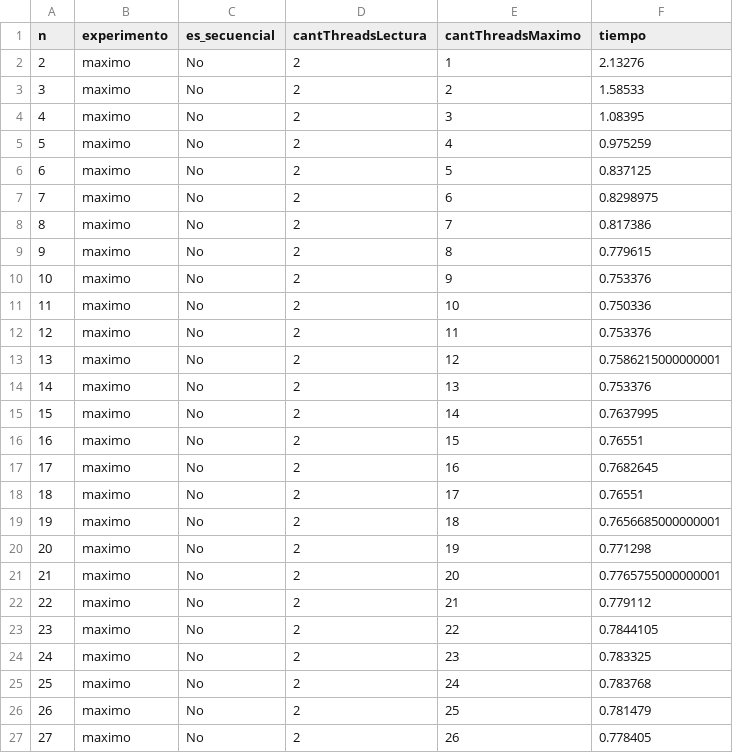
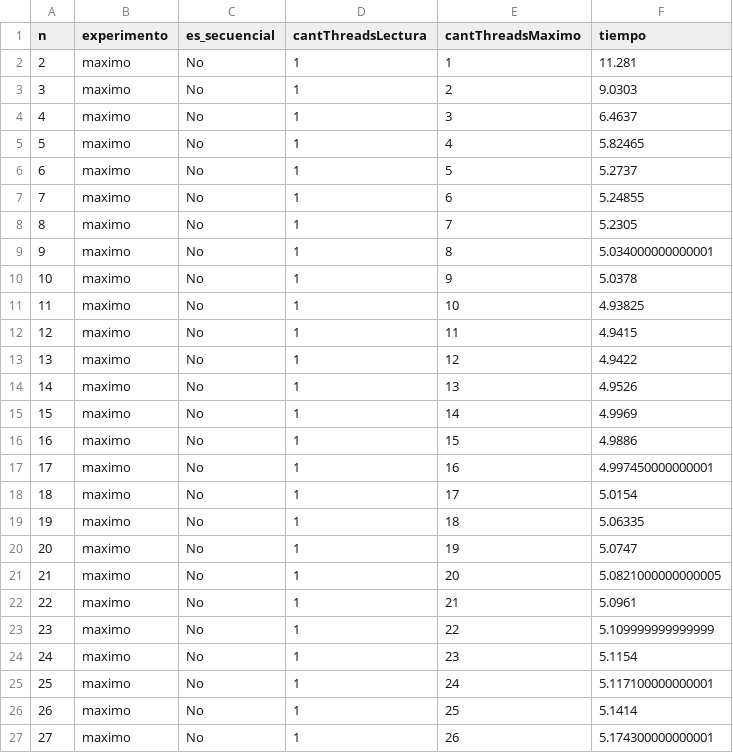
Before and after one commit to maltenzo/TalleresSistemas, a CSV file: tp/codigo/resultados/resultado_maximo_concurrente.csv, drawn as a sheet.

```diff
--- a/tp/codigo/resultados/resultado_maximo_concurrente.csv
+++ b/tp/codigo/resultados/resultado_maximo_concurrente.csv
@@ -1,27 +1,27 @@
 n,experimento,es_secuencial,cantThreadsLectura,cantThreadsMaximo,tiempo
-2,maximo,No,2,1,2.13276
-3,maximo,No,2,2,1.58533
-4,maximo,No,2,3,1.08395
-5,maximo,No,2,4,0.975259
-6,maximo,No,2,5,0.837125
-7,maximo,No,2,6,0.8298975
-8,maximo,No,2,7,0.817386
-9,maximo,No,2,8,0.779615
-10,maximo,No,2,9,0.753376
-11,maximo,No,2,10,0.750336
-12,maximo,No,2,11,0.753376
-13,maximo,No,2,12,0.7586215000000001
-14,maximo,No,2,13,0.753376
-15,maximo,No,2,14,0.7637995
-16,maximo,No,2,15,0.76551
-17,maximo,No,2,16,0.7682645
-18,maximo,No,2,17,0.76551
-19,maximo,No,2,18,0.7656685000000001
-20,maximo,No,2,19,0.771298
-21,maximo,No,2,20,0.7765755000000001
-22,maximo,No,2,21,0.779112
-23,maximo,No,2,22,0.7844105
-24,maximo,No,2,23,0.783325
-25,maximo,No,2,24,0.783768
-26,maximo,No,2,25,0.781479
-27,maximo,No,2,26,0.778405
+2,maximo,No,1,1,11.281
+3,maximo,No,1,2,9.0303
+4,maximo,No,1,3,6.4637
+5,maximo,No,1,4,5.82465
+6,maximo,No,1,5,5.2737
+7,maximo,No,1,6,5.24855
+8,maximo,No,1,7,5.2305
+9,maximo,No,1,8,5.034000000000001
+10,maximo,No,1,9,5.0378
+11,maximo,No,1,10,4.93825
+12,maximo,No,1,11,4.9415
+13,maximo,No,1,12,4.9422
+14,maximo,No,1,13,4.9526
+15,maximo,No,1,14,4.9969
+16,maximo,No,1,15,4.9886
+17,maximo,No,1,16,4.997450000000001
+18,maximo,No,1,17,5.0154
+19,maximo,No,1,18,5.06335
+20,maximo,No,1,19,5.0747
+21,maximo,No,1,20,5.0821000000000005
+22,maximo,No,1,21,5.0961
+23,maximo,No,1,22,5.109999999999999
+24,maximo,No,1,23,5.1154
+25,maximo,No,1,24,5.117100000000001
+26,maximo,No,1,25,5.1414
+27,maximo,No,1,26,5.174300000000001
```
Also changed, not shown: 6 other files.
